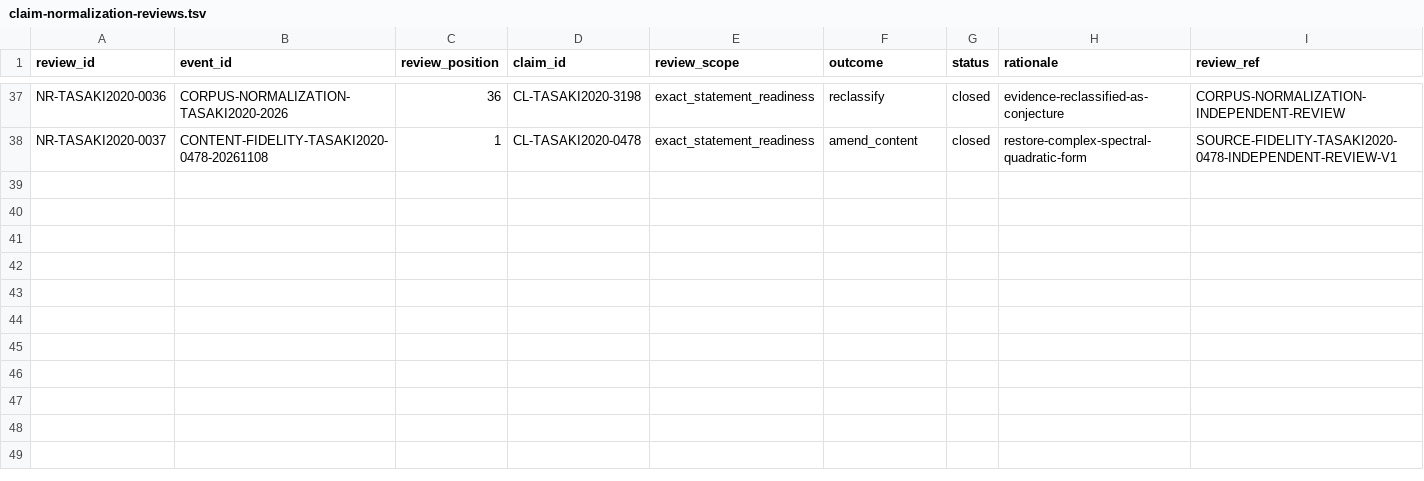
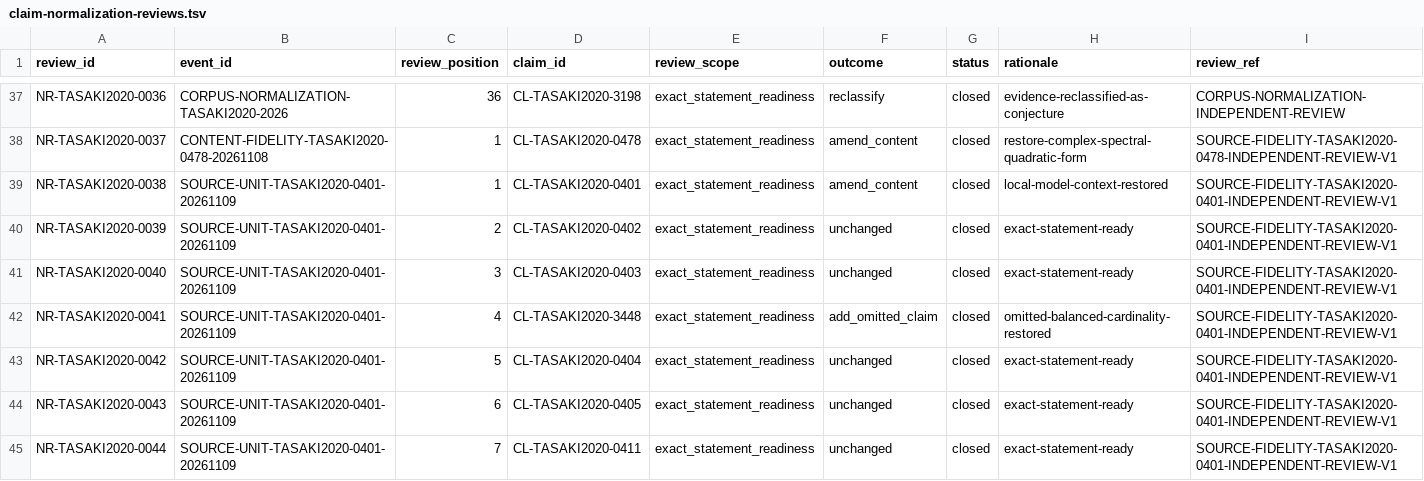
Before and after one commit to phasetr/lattice-system, a TSV file: registry/claim-normalization-reviews.tsv, drawn as a sheet; only a part is shown, gaps mark what is left out; the diff names each change by its address in the sheet, - before the commit and + after, or states it on an @@ line.

Commit message:
Record reviewed Chapter 04 model setup correction

```diff
--- a/registry/claim-normalization-reviews.tsv
+++ b/registry/claim-normalization-reviews.tsv
+row 39: NR-TASAKI2020-0038 | SOURCE-UNIT-TASAKI2020-0401-20261109 | 1 | CL-TASAKI2020-0401 | exact_statement_readiness | amend_content | closed | local-model-context-restored | SOURCE-FIDELITY-TASAKI2020-0401-INDEPENDENT-REVIEW-V1
+row 40: NR-TASAKI2020-0039 | SOURCE-UNIT-TASAKI2020-0401-20261109 | 2 | CL-TASAKI2020-0402 | exact_statement_readiness | unchanged | closed | exact-statement-ready | SOURCE-FIDELITY-TASAKI2020-0401-INDEPENDENT-REVIEW-V1
+row 41: NR-TASAKI2020-0040 | SOURCE-UNIT-TASAKI2020-0401-20261109 | 3 | CL-TASAKI2020-0403 | exact_statement_readiness | unchanged | closed | exact-statement-ready | SOURCE-FIDELITY-TASAKI2020-0401-INDEPENDENT-REVIEW-V1
+row 42: NR-TASAKI2020-0041 | SOURCE-UNIT-TASAKI2020-0401-20261109 | 4 | CL-TASAKI2020-3448 | exact_statement_readiness | add_omitted_claim | closed | omitted-balanced-cardinality-restored | SOURCE-FIDELITY-TASAKI2020-0401-INDEPENDENT-REVIEW-V1
+row 43: NR-TASAKI2020-0042 | SOURCE-UNIT-TASAKI2020-0401-20261109 | 5 | CL-TASAKI2020-0404 | exact_statement_readiness | unchanged | closed | exact-statement-ready | SOURCE-FIDELITY-TASAKI2020-0401-INDEPENDENT-REVIEW-V1
+row 44: NR-TASAKI2020-0043 | SOURCE-UNIT-TASAKI2020-0401-20261109 | 6 | CL-TASAKI2020-0405 | exact_statement_readiness | unchanged | closed | exact-statement-ready | SOURCE-FIDELITY-TASAKI2020-0401-INDEPENDENT-REVIEW-V1
+row 45: NR-TASAKI2020-0044 | SOURCE-UNIT-TASAKI2020-0401-20261109 | 7 | CL-TASAKI2020-0411 | exact_statement_readiness | unchanged | closed | exact-statement-ready | SOURCE-FIDELITY-TASAKI2020-0401-INDEPENDENT-REVIEW-V1
```
Also changed, not shown: registry/claim-content-amendments.tsv, registry/claim-corrections.tsv, 15 other files.
